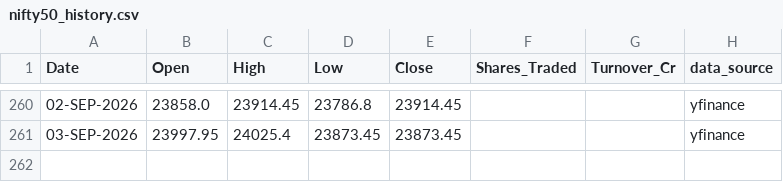
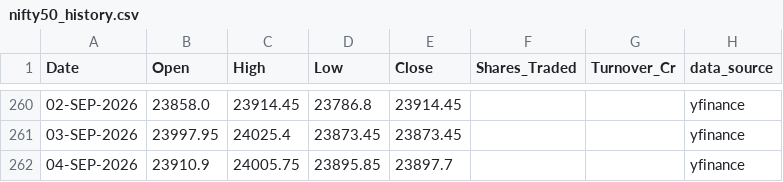
Before and after one commit to karbburn/nifty-option-simulator, a CSV file: data/nifty50_history.csv, drawn as a sheet; only a part is shown, gaps mark what is left out; the diff names each change by its address in the sheet, - before the commit and + after, or states it on an @@ line.

```diff
--- a/data/nifty50_history.csv
+++ b/data/nifty50_history.csv
+row 262: 04-SEP-2026 | 23910.9 | 24005.75 | 23895.85 | 23897.7 |  |  | yfinance
```
Also changed, not shown: 6 other files.
